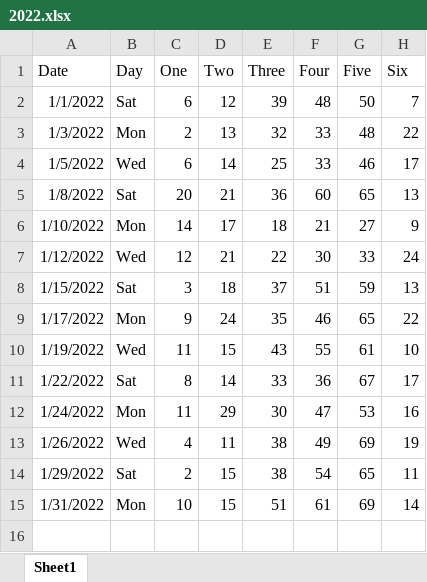
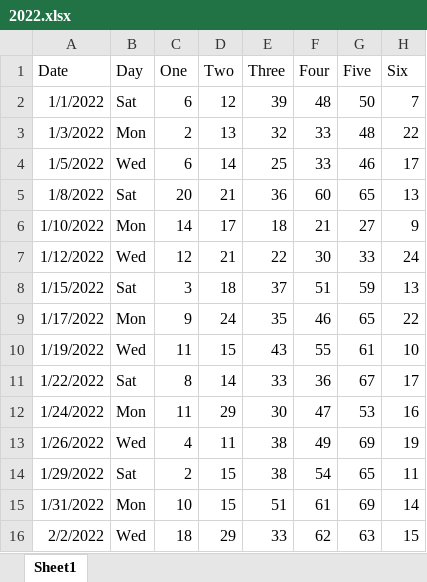
Before and after one commit to mmv456/Powerball, an Excel workbook: 2022.xlsx, sheet Sheet1, drawn as a sheet; values as stored, in another font and other column widths than the file's, no borders; the diff names each change by its address in the sheet, - before the commit and + after, or states it on an @@ line.

Commit message:
Update 2022.xlsx

```diff
--- a/2022.xlsx (sheet Sheet1)
+++ b/2022.xlsx (sheet Sheet1)
+row 16: 2/2/2022 | Wed | 18 | 29 | 33 | 62 | 63 | 15
```
